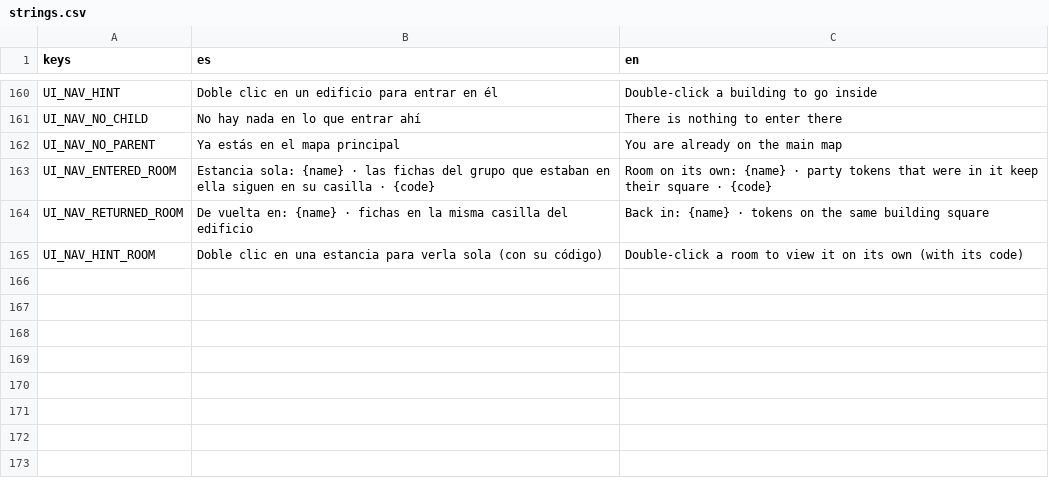
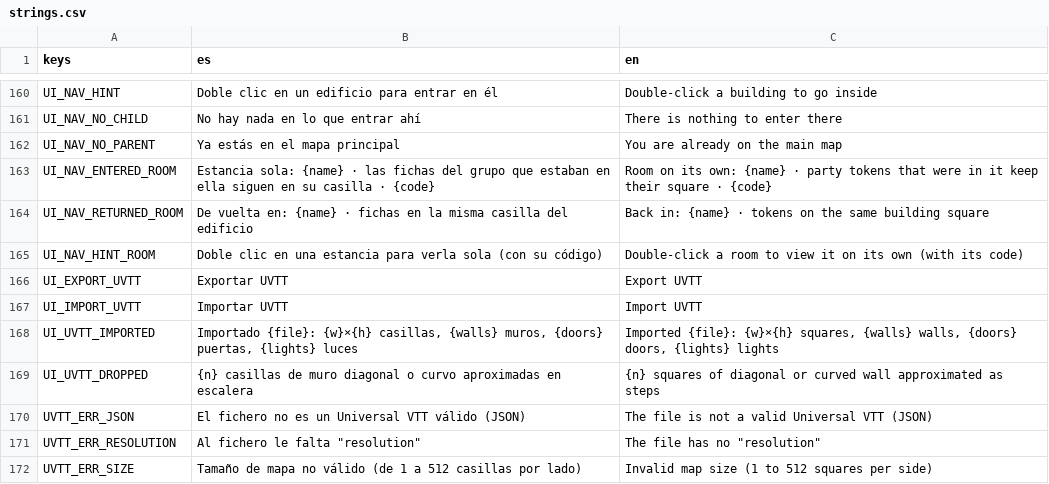
Before and after one commit to letzzar/rpg-mapping, a CSV file: project/i18n/strings.csv, drawn as a sheet; only a part is shown, gaps mark what is left out.

```diff
--- a/project/i18n/strings.csv
+++ b/project/i18n/strings.csv
@@ -165 +165,8 @@ UI_NAV_RETURNED_ROOM,"De vuelta en: {name} · fichas en la misma casilla del edi
 UI_NAV_HINT_ROOM,"Doble clic en una estancia para verla sola (con su código)","Double-click a room to view it on its own (with its code)"
+UI_EXPORT_UVTT,Exportar UVTT,Export UVTT
+UI_IMPORT_UVTT,Importar UVTT,Import UVTT
+UI_UVTT_IMPORTED,"Importado {file}: {w}×{h} casillas, {walls} muros, {doors} puertas, {lights} luces","Imported {file}: {w}×{h} squares, {walls} walls, {doors} doors, {lights} lights"
+UI_UVTT_DROPPED,"{n} casillas de muro diagonal o curvo aproximadas en escalera","{n} squares of diagonal or curved wall approximated as steps"
+UVTT_ERR_JSON,El fichero no es un Universal VTT válido (JSON),The file is not a valid Universal VTT (JSON)
+UVTT_ERR_RESOLUTION,"Al fichero le falta ""resolution""","The file has no ""resolution"""
+UVTT_ERR_SIZE,"Tamaño de mapa no válido (de 1 a 512 casillas por lado)","Invalid map size (1 to 512 squares per side)"
```
Also changed, not shown: 10 other files.
